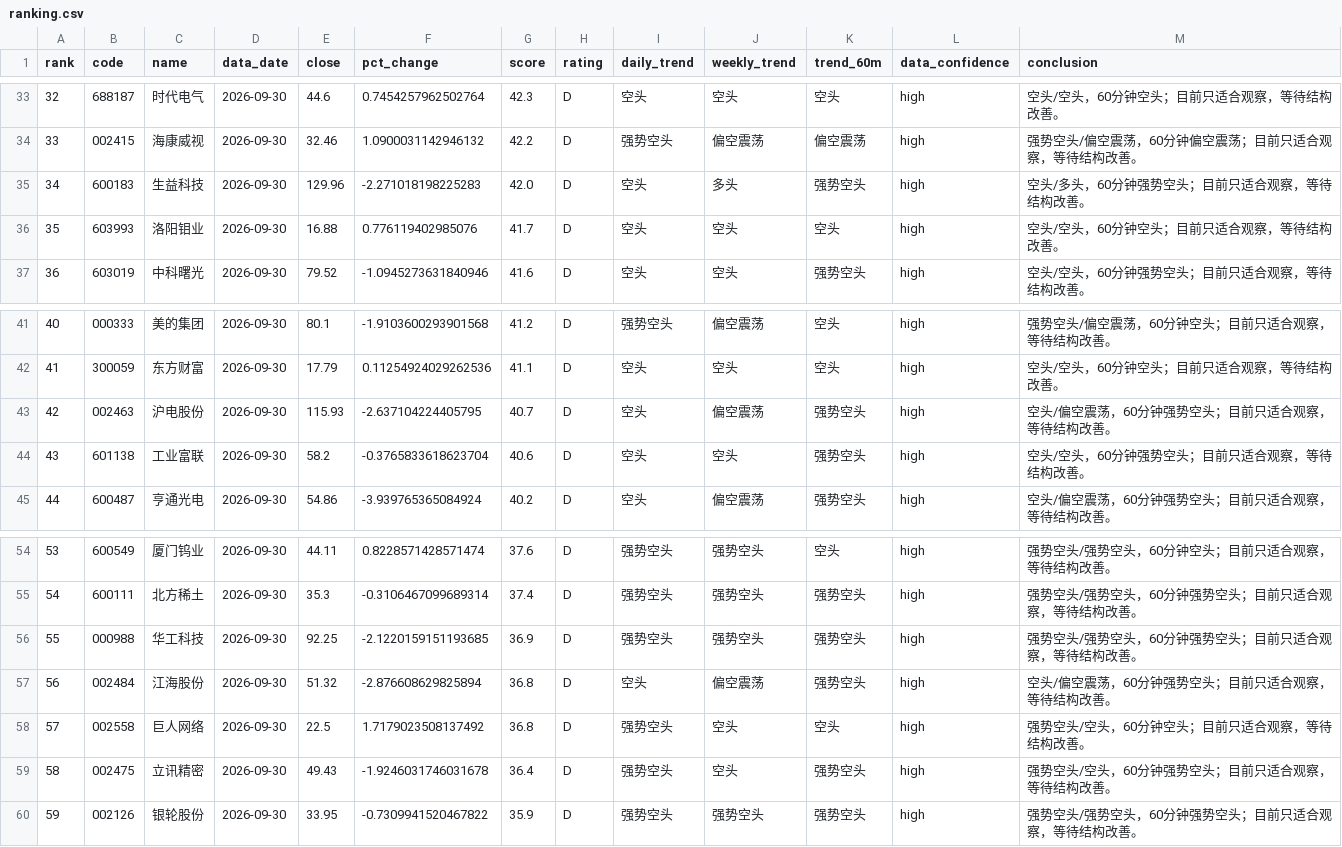
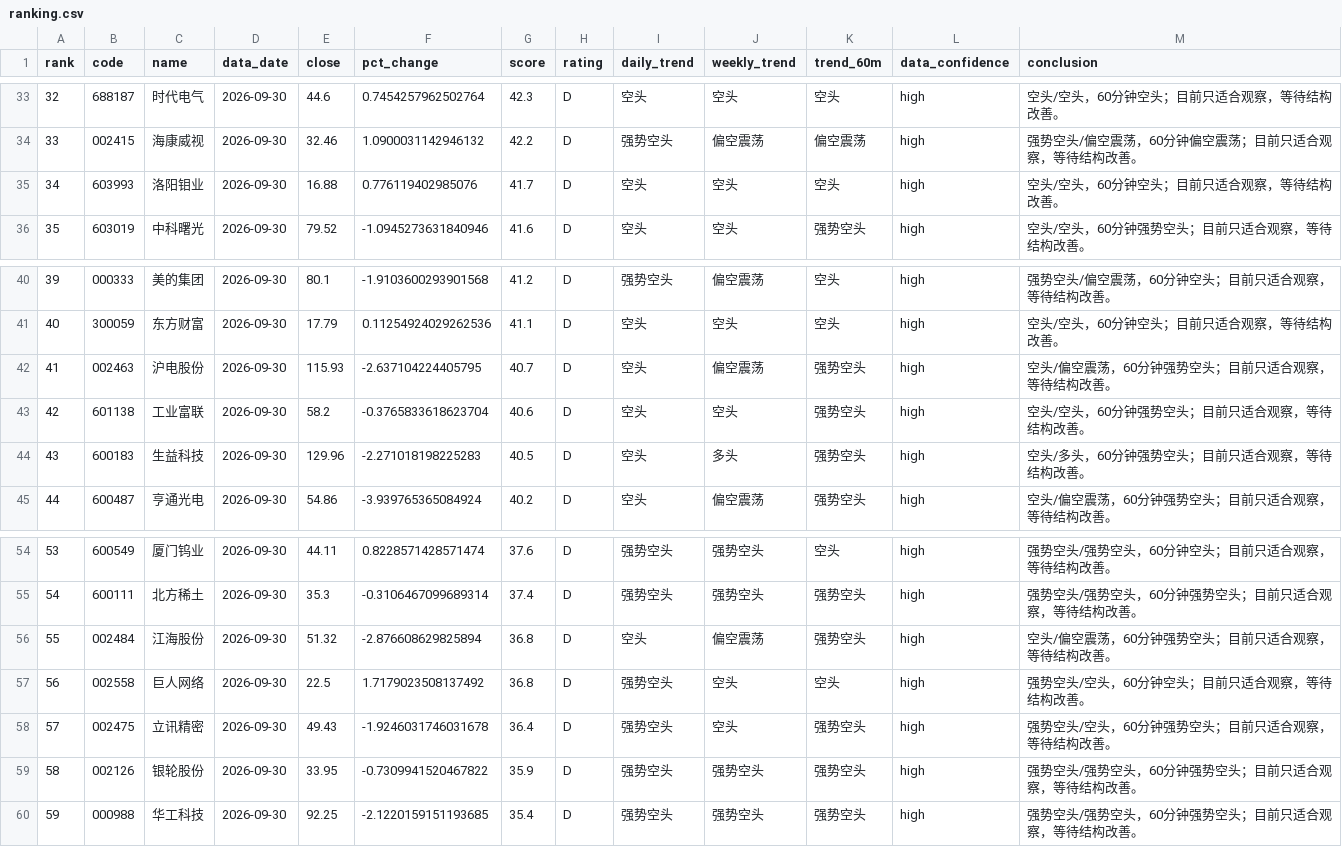
Before and after one commit to jjjbhbk582-hub/daily_stock_analysis, a CSV file: close_review_engine/data/processed/2026-09-30/ranking.csv, drawn as a sheet; only a part is shown, gaps mark what is left out; removed rows and columns are numbered as before the commit, all else as after; the diff names each change by its address in the sheet, - before the commit and + after, or states it on an @@ line.

```diff
--- a/close_review_engine/data/processed/2026-09-30/ranking.csv
+++ b/close_review_engine/data/processed/2026-09-30/ranking.csv
-row 35: 34 | 600183 | 生益科技 | 2026-09-30 | 129.96 | -2.271018198225283 | 42.0 | D | 空头 | 多头 | 强势空头 | high | 空头/多头，60分钟强势空头；目前只适合观察，等待结构改善。
@@ column A (rank) renumbered between rows 35 and 59 @@
+row 44: 43 | 600183 | 生益科技 | 2026-09-30 | 129.96 | -2.271018198225283 | 40.5 | D | 空头 | 多头 | 强势空头 | high | 空头/多头，60分钟强势空头；目前只适合观察，等待结构改善。
-row 56: 55 | 000988 | 华工科技 | 2026-09-30 | 92.25 | -2.1220159151193685 | 36.9 | D | 强势空头 | 强势空头 | 强势空头 | high | 强势空头/强势空头，60分钟强势空头；目前只适合观察，等待结构改善。
+row 60: 59 | 000988 | 华工科技 | 2026-09-30 | 92.25 | -2.1220159151193685 | 35.4 | D | 强势空头 | 强势空头 | 强势空头 | high | 强势空头/强势空头，60分钟强势空头；目前只适合观察，等待结构改善。
```
Also changed, not shown: 4 other files.
